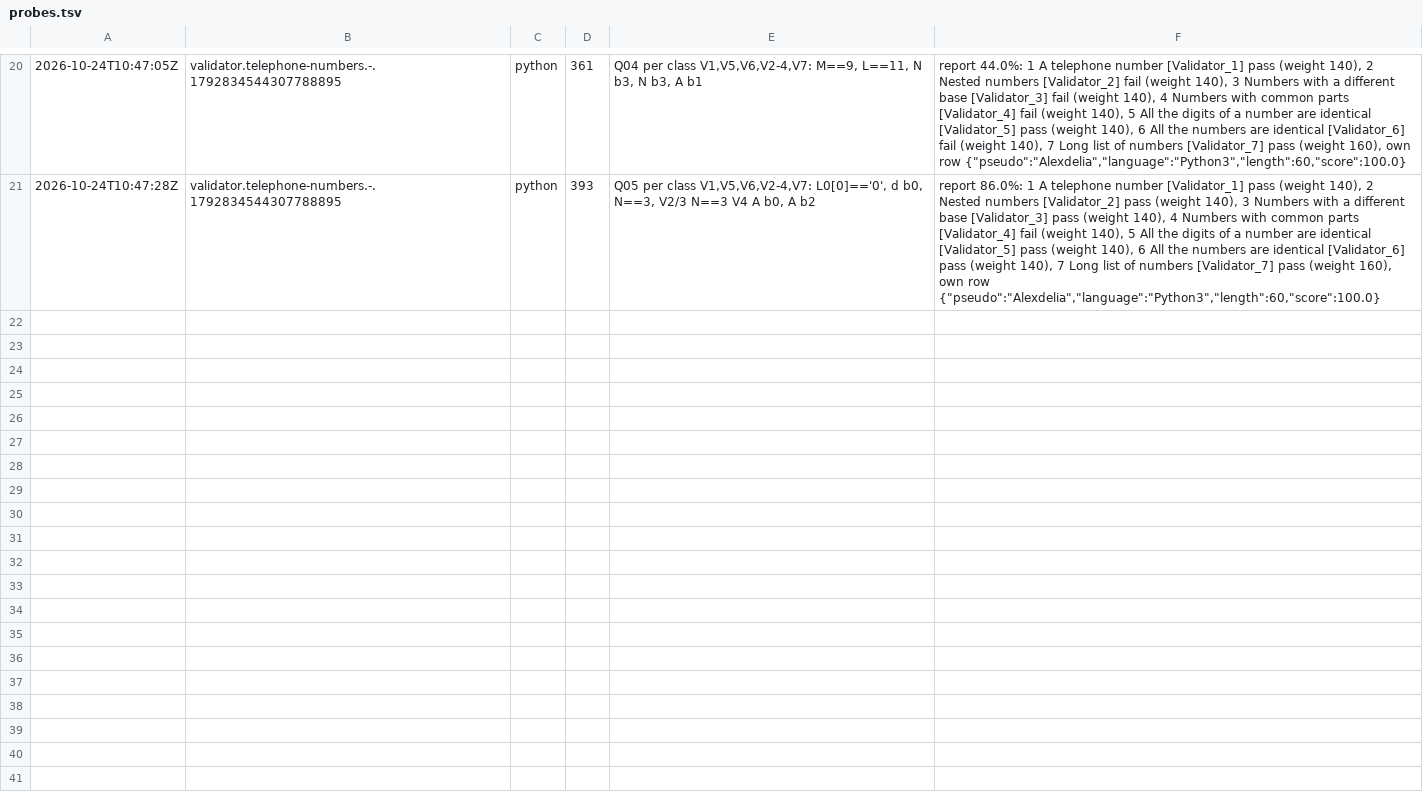
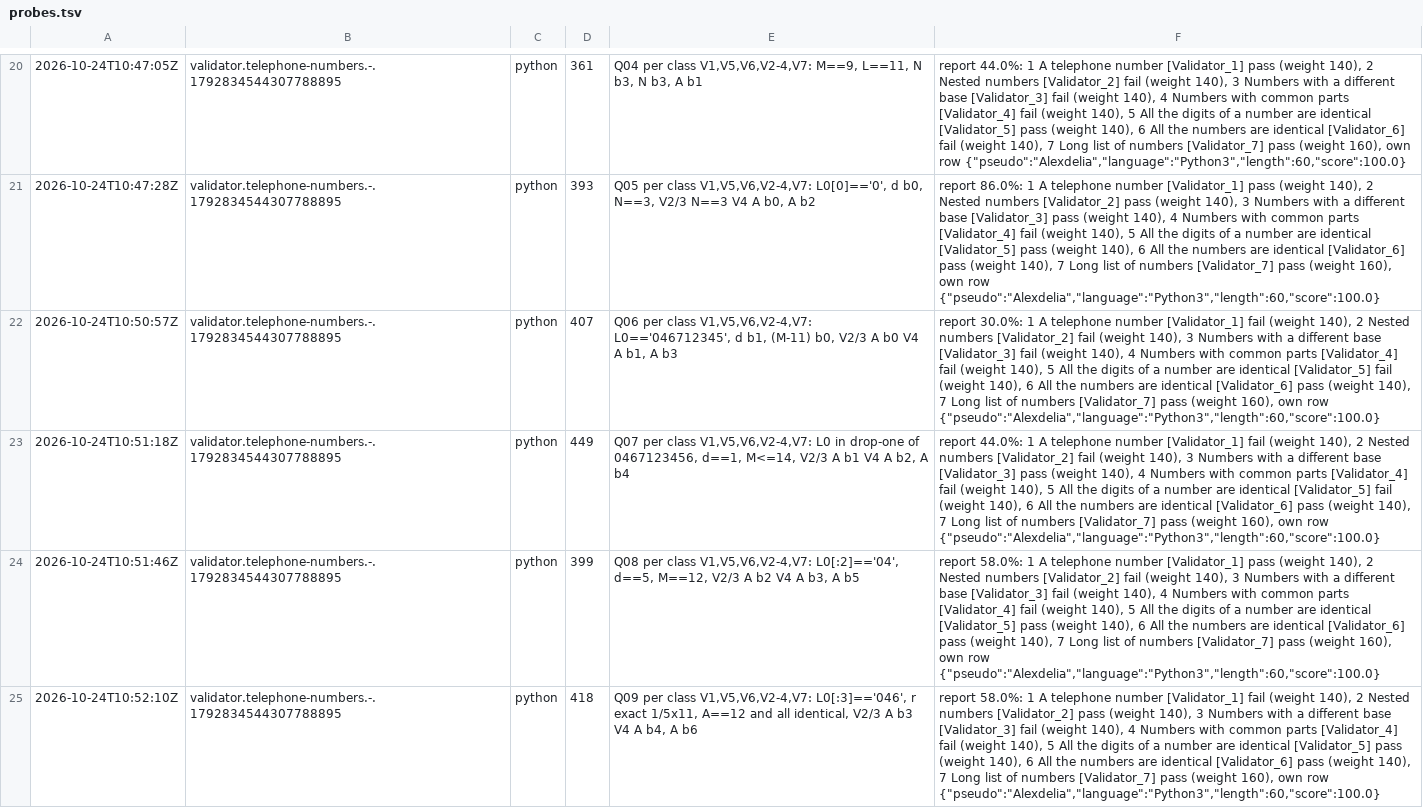
Before and after one commit to Alexdelia/puzzle, a TSV file: codingame/codegolf/puzzle/telephone-numbers/probe/probes.tsv, drawn as a sheet; only a part is shown, gaps mark what is left out; the diff names each change by its address in the sheet, - before the commit and + after, or states it on an @@ line.

Commit message:
chore(golf): probes telephone-numbers

```diff
--- a/codingame/codegolf/puzzle/telephone-numbers/probe/probes.tsv
+++ b/codingame/codegolf/puzzle/telephone-numbers/probe/probes.tsv
+row 22: 2026-10-24T10:50:57Z | validator.telephone-numbers.-.1792834544307788895 | python | 407 | Q06 per class V1,V5,V6,V2-4,V7: L0=='046712345', d b1, (M-11) b0, V2/3 A b0 V4 A b1, A b3 | report 30.0%: 1 A telephone number [Validator_1] fail (weight 140), 2 Nested numbers [Validator_2] fail (weight 140), 3 Numbers with a different base [Validator_3] fail (weight 140), 4 Numbers with common parts [Validator_4] fail (weight 140), 5 All the digits of a number are identical [Validator_5] fail (weight 140), 6 All the numbers are identical [Validator_6] pass (weight 140), 7 Long list of numbers [Validator_7] pass (weight 160), own row {"pseudo":"Alexdelia","language":"Python3","length":60,"score":100.0}
+row 23: 2026-10-24T10:51:18Z | validator.telephone-numbers.-.1792834544307788895 | python | 449 | Q07 per class V1,V5,V6,V2-4,V7: L0 in drop-one of 0467123456, d==1, M<=14, V2/3 A b1 V4 A b2, A b4 | report 44.0%: 1 A telephone number [Validator_1] fail (weight 140), 2 Nested numbers [Validator_2] fail (weight 140), 3 Numbers with a different base [Validator_3] pass (weight 140), 4 Numbers with common parts [Validator_4] fail (weight 140), 5 All the digits of a number are identical [Validator_5] fail (weight 140), 6 All the numbers are identical [Validator_6] pass (weight 140), 7 Long list of numbers [Validator_7] pass (weight 160), own row {"pseudo":"Alexdelia","language":"Python3","length":60,"score":100.0}
+row 24: 2026-10-24T10:51:46Z | validator.telephone-numbers.-.1792834544307788895 | python | 399 | Q08 per class V1,V5,V6,V2-4,V7: L0[:2]=='04', d==5, M==12, V2/3 A b2 V4 A b3, A b5 | report 58.0%: 1 A telephone number [Validator_1] pass (weight 140), 2 Nested numbers [Validator_2] fail (weight 140), 3 Numbers with a different base [Validator_3] fail (weight 140), 4 Numbers with common parts [Validator_4] fail (weight 140), 5 All the digits of a number are identical [Validator_5] pass (weight 140), 6 All the numbers are identical [Validator_6] pass (weight 140), 7 Long list of numbers [Validator_7] pass (weight 160), own row {"pseudo":"Alexdelia","language":"Python3","length":60,"score":100.0}
+row 25: 2026-10-24T10:52:10Z | validator.telephone-numbers.-.1792834544307788895 | python | 418 | Q09 per class V1,V5,V6,V2-4,V7: L0[:3]=='046', r exact 1/5x11, A==12 and all identical, V2/3 A b3 V4 A b4, A b6 | report 58.0%: 1 A telephone number [Validator_1] fail (weight 140), 2 Nested numbers [Validator_2] pass (weight 140), 3 Numbers with a different base [Validator_3] fail (weight 140), 4 Numbers with common parts [Validator_4] fail (weight 140), 5 All the digits of a number are identical [Validator_5] pass (weight 140), 6 All the numbers are identical [Validator_6] pass (weight 140), 7 Long list of numbers [Validator_7] pass (weight 160), own row {"pseudo":"Alexdelia","language":"Python3","length":60,"score":100.0}
```
Also changed, not shown: 3 other files.
